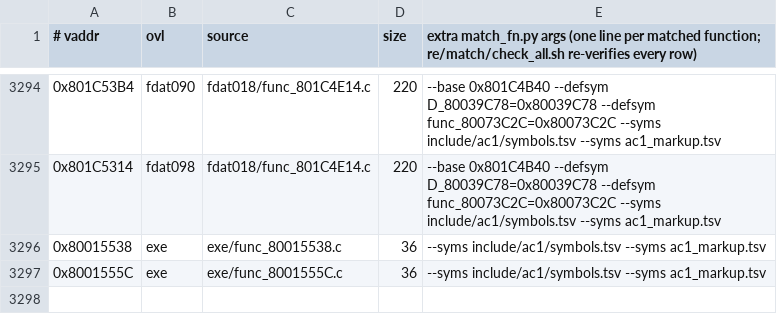
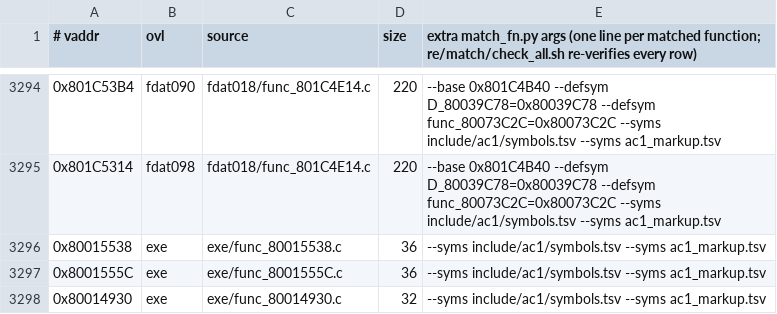
Before and after one commit to byroweb/AC1_RE, a TSV file: re/match/manifest.tsv, drawn as a sheet; only a part is shown, gaps mark what is left out.

```diff
--- a/re/match/manifest.tsv
+++ b/re/match/manifest.tsv
@@ -3297 +3297,2 @@
 0x8001555C	exe	exe/func_8001555C.c	36	--syms include/ac1/symbols.tsv --syms ac1_markup.tsv
+0x80014930	exe	exe/func_80014930.c	32	--syms include/ac1/symbols.tsv --syms ac1_markup.tsv
```
Also changed, not shown: tools/loop/ledger.tsv, 1 other file.
